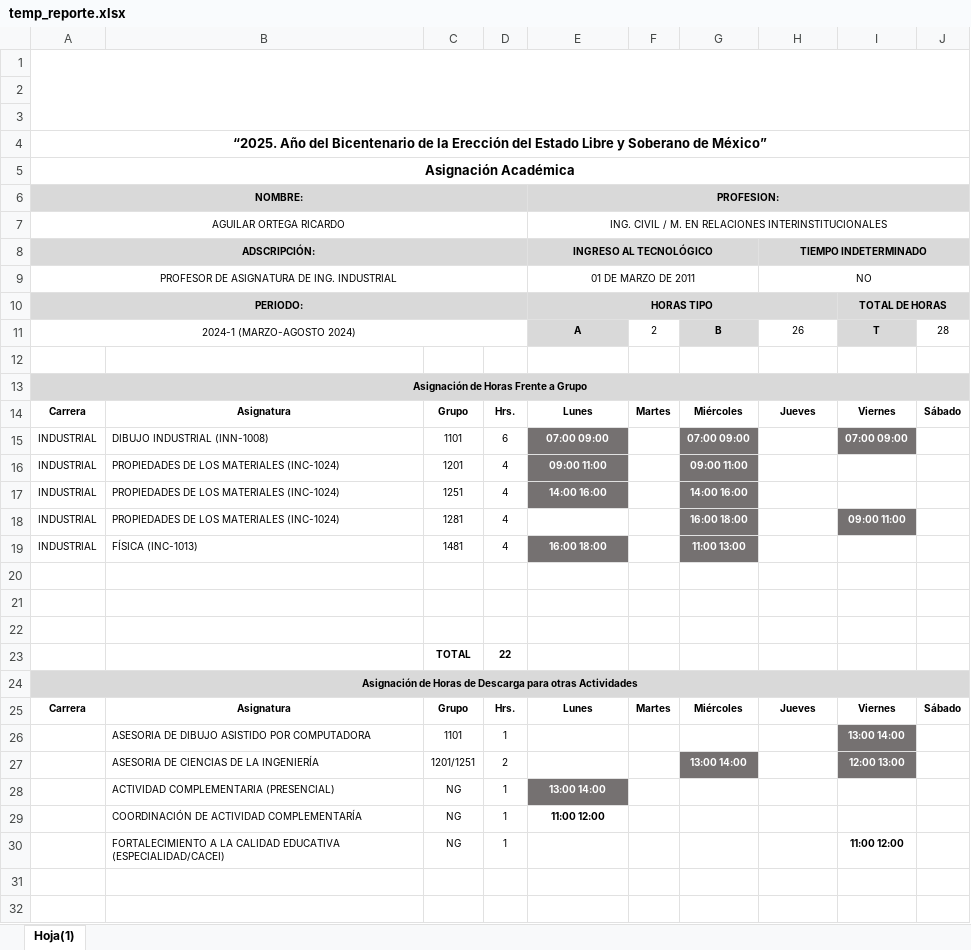
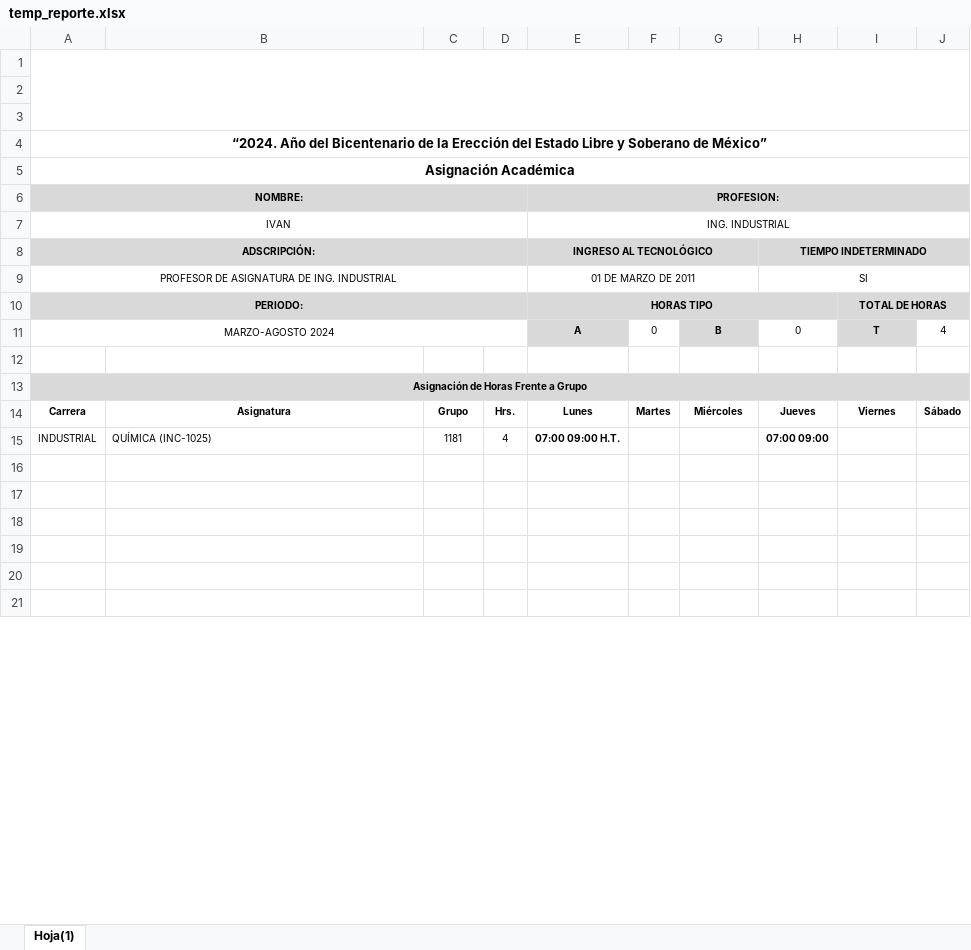
Before and after one commit to TulioEvoled/AcademyReport, an Excel workbook: temp_reporte.xlsx, sheet Hoja(1), drawn as a sheet; only a part is shown; the shorter side is filled out with more unchanged rows; values as stored, in another font and other column widths than the file's, no borders; charts and pictures and conditional formats not drawn; removed rows and columns are numbered as before the commit, all else as after; the diff covers the shown part only; the diff names each change by its address in the sheet, - before the commit and + after, or states it on an @@ line.

Commit message:
Organización por carreras: Movido a carpeta industrial

```diff
--- a/temp_reporte.xlsx (sheet Hoja(1))
+++ b/temp_reporte.xlsx (sheet Hoja(1))
-A4 (NOMBRE:): “2025. Año del…
+A4 (NOMBRE:): “2024. Año del…
-row 7: AGUILAR ORTEGA RICARDO |  |  |  | ING. CIVIL / M. EN RELACIONES INTERINSTITUCIONALES
+row 7: IVAN |  |  |  | ING. INDUSTRIAL
-H9: NO
+H9: SI
-row 11: 2024-1 (MARZO-AGOSTO 2024) |  |  |  | A | 2 | B | 26 | T | 28
+row 11: MARZO-AGOSTO 2024 |  |  |  | A | 0 | B | 0 | T | 4
-row 15: INDUSTRIAL | DIBUJO INDUSTRIAL (INN-1008) | 1101 | 6 | 07:00 09:00 |  | 07:00 09:00 |  | 07:00 09:00
-row 16: INDUSTRIAL | PROPIEDADES DE LOS MATERIALES (INC-1024) | 1201 | 4 | 09:00 11:00 |  | 09:00 11:00
-row 17: INDUSTRIAL | PROPIEDADES DE LOS MATERIALES (INC-1024) | 1251 | 4 | 14:00 16:00 |  | 14:00 16:00
-row 18: INDUSTRIAL | PROPIEDADES DE LOS MATERIALES (INC-1024) | 1281 | 4 |  |  | 16:00 18:00 |  | 09:00 11:00
-B15: FÍSICA (INC-1013)
+B15: QUÍMICA (INC-1025)
-C15: 1481
+C15: 1181
-E15 (PROFESION:): 16:00 18:00
+E15 (PROFESION:): 07:00 09:00 H.T.
@@ E15 fill: #757171 → none, text colour: #FFFFFF → black @@
-G15: 11:00 13:00
+G15: (empty)
-G15 fill: #757171
+G15 fill: none
-H15: (empty)
+H15: 07:00 09:00
-row 23:  |  | TOTAL | 22
-row 26:  | ASESORIA DE DIBUJO ASISTIDO POR COMPUTADORA | 1101 | 1 |  |  |  |  | 13:00 14:00
-row 27:  | ASESORIA DE CIENCIAS DE LA INGENIERÍA | 1201/1251 | 2 |  |  | 13:00 14:00 |  | 12:00 13:00
-row 28:  | ACTIVIDAD COMPLEMENTARIA (PRESENCIAL) | NG | 1 | 13:00 14:00
-row 29:  | COORDINACIÓN DE ACTIVIDAD COMPLEMENTARÍA | NG | 1 | 11:00 12:00
-row 30:  | FORTALECIMIENTO A LA CALIDAD EDUCATIVA (ESPECIALIDAD/CACEI) | NG | 1 |  |  |  |  | 11:00 12:00
```
Also changed, not shown: 10 added rows and 5 edited cells elsewhere in this sheet, 30 other files.
